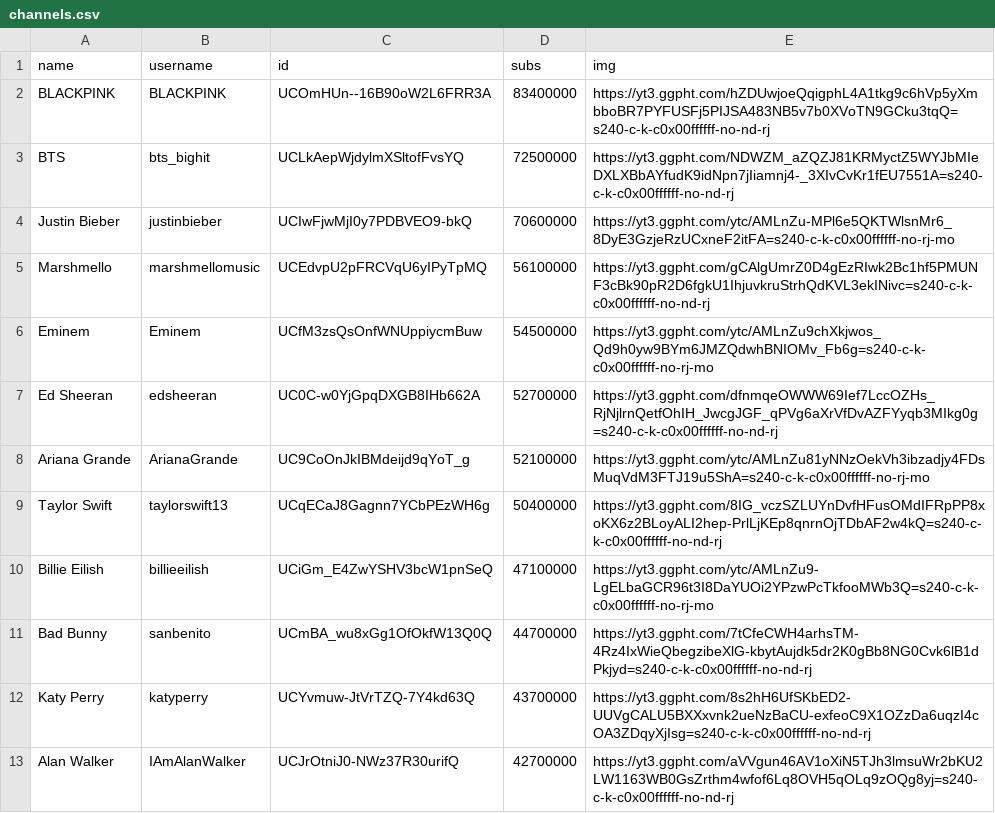
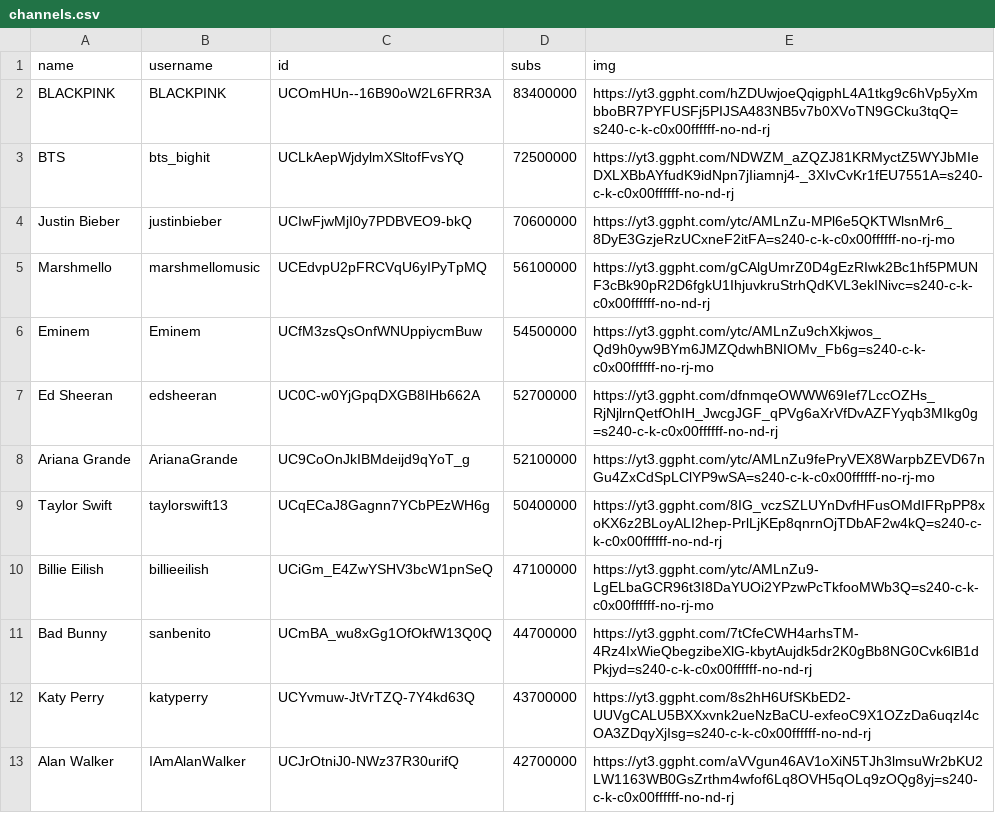
Before and after one commit to marco97pa/MostSubYTMusicChannels, a CSV file: channels.csv, drawn as a sheet; only a part is shown.

Commit message:
Channels stats update
Image of Ariana Grande updated

```diff
--- a/channels.csv
+++ b/channels.csv
@@ -7,3 +7,3 @@ Eminem,Eminem,UCfM3zsQsOnfWNUppiycmBuw,54500000,https://yt3.ggpht.com/ytc/AMLnZu
 Ed Sheeran,edsheeran,UC0C-w0YjGpqDXGB8IHb662A,52700000,https://yt3.ggpht.com/dfnmqeOWWW69Ief7LccOZHs_RjNjlrnQetfOhIH_JwcgJGF_qPVg6aXrVfDvAZFYyqb3MIkg0g=s240-c-k-c0x00ffffff-no-nd-rj
-Ariana Grande,ArianaGrande,UC9CoOnJkIBMdeijd9qYoT_g,52100000,https://yt3.ggpht.com/ytc/AMLnZu81yNNzOekVh3ibzadjy4FDsMuqVdM3FTJ19u5ShA=s240-c-k-c0x00ffffff-no-rj-mo
+Ariana Grande,ArianaGrande,UC9CoOnJkIBMdeijd9qYoT_g,52100000,https://yt3.ggpht.com/ytc/AMLnZu9fePryVEX8WarpbZEVD67nGu4ZxCdSpLClYP9wSA=s240-c-k-c0x00ffffff-no-rj-mo
 Taylor Swift,taylorswift13,UCqECaJ8Gagnn7YCbPEzWH6g,50400000,https://yt3.ggpht.com/8IG_vczSZLUYnDvfHFusOMdIFRpPP8xoKX6z2BLoyALI2hep-PrlLjKEp8qnrnOjTDbAF2w4kQ=s240-c-k-c0x00ffffff-no-nd-rj
```
